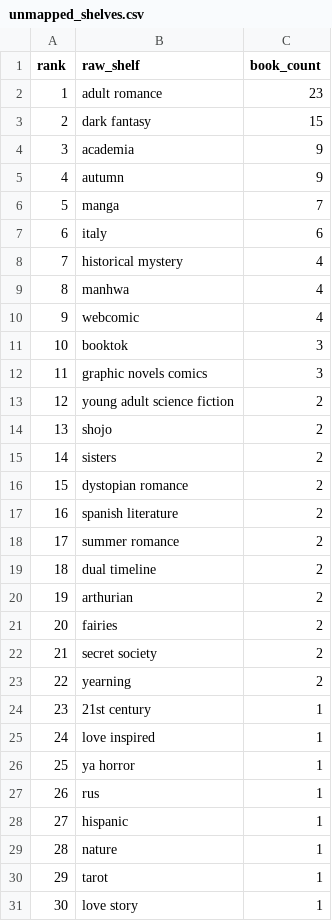
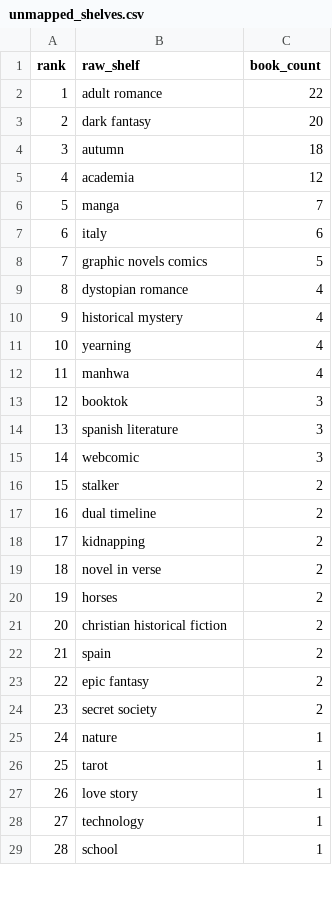
Before and after one commit to mariah32p/threnne-analytics, a CSV file: data/exports/unmapped_shelves.csv, drawn as a sheet; only a part is shown; the shorter side is filled out with more unchanged rows; removed rows and columns are numbered as before the commit, all else as after; the diff covers the shown part only; the diff names each change by its address in the sheet, - before the commit and + after, or states it on an @@ line.

```diff
--- a/data/exports/unmapped_shelves.csv
+++ b/data/exports/unmapped_shelves.csv
-C2 (book_count): 23
+C2 (book_count): 22
-C3 (book_count): 15
+C3 (book_count): 20
-row 4: 3 | academia | 9
@@ column A (rank) renumbered between rows 4 and 45 @@
-C4 (book_count): 9
+C4 (book_count): 18
+row 5: 4 | academia | 12
+row 8: 7 | graphic novels comics | 5
+row 9: 8 | dystopian romance | 4
+row 11: 10 | yearning | 4
-row 10: 9 | webcomic | 4
-row 12: 11 | graphic novels comics | 3
-row 13: 12 | young adult science fiction | 2
-row 14: 13 | shojo | 2
-row 15: 14 | sisters | 2
-row 16: 15 | dystopian romance | 2
-C14 (book_count): 2
+C14 (book_count): 3
+row 15: 14 | webcomic | 3
-B16 (raw_shelf): summer romance
+B16 (raw_shelf): stalker
+row 18: 17 | kidnapping | 2
+row 19: 18 | novel in verse | 2
+row 20: 19 | horses | 2
-B21 (raw_shelf): arthurian
+B21 (raw_shelf): christian historical fiction
+row 22: 21 | spain | 2
-B23 (raw_shelf): fairies
+B23 (raw_shelf): epic fantasy
-row 23: 22 | yearning | 2
-row 24: 23 | 21st century | 1
-row 25: 24 | love inspired | 1
-row 26: 25 | ya horror | 1
-row 27: 26 | rus | 1
-row 28: 27 | hispanic | 1
```
Also changed, not shown: 8 added rows, 5 removed rows and 5 edited cells elsewhere in this file, data/exports/forecast_report.csv, data/exports/forecast_stacks_report.csv, 4 other files.
